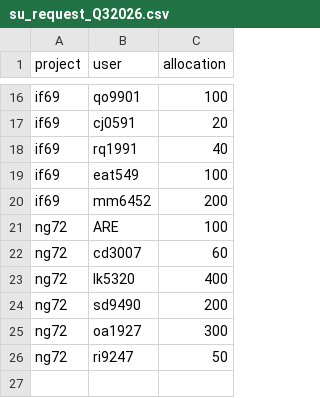
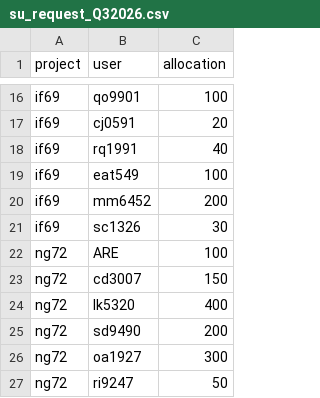
Before and after one commit to 21centuryweather/nci_resource_tools, a CSV file: docs/su_request_Q32026.csv, drawn as a sheet; only a part is shown, gaps mark what is left out.

Commit message:
Update su_request_Q32026.csv

```diff
--- a/docs/su_request_Q32026.csv
+++ b/docs/su_request_Q32026.csv
@@ -20,4 +20,5 @@ if69, eat549, 100
 if69, mm6452,200
+if69, sc1326, 30
 ng72, ARE, 100
-ng72, cd3007, 60
+ng72, cd3007, 150
 ng72, lk5320, 400
```
